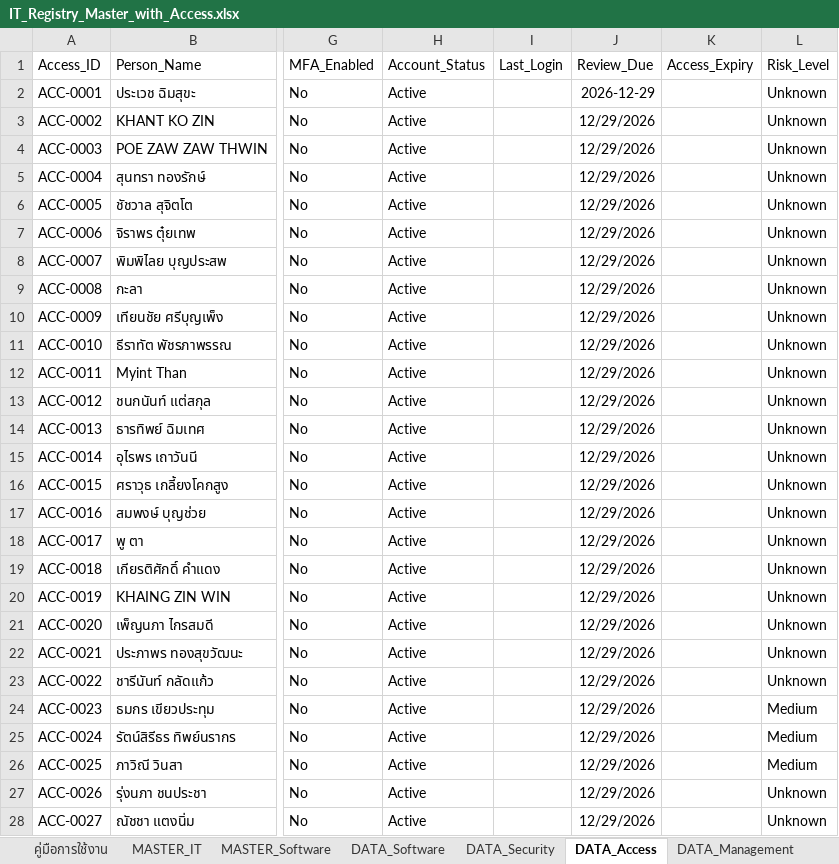
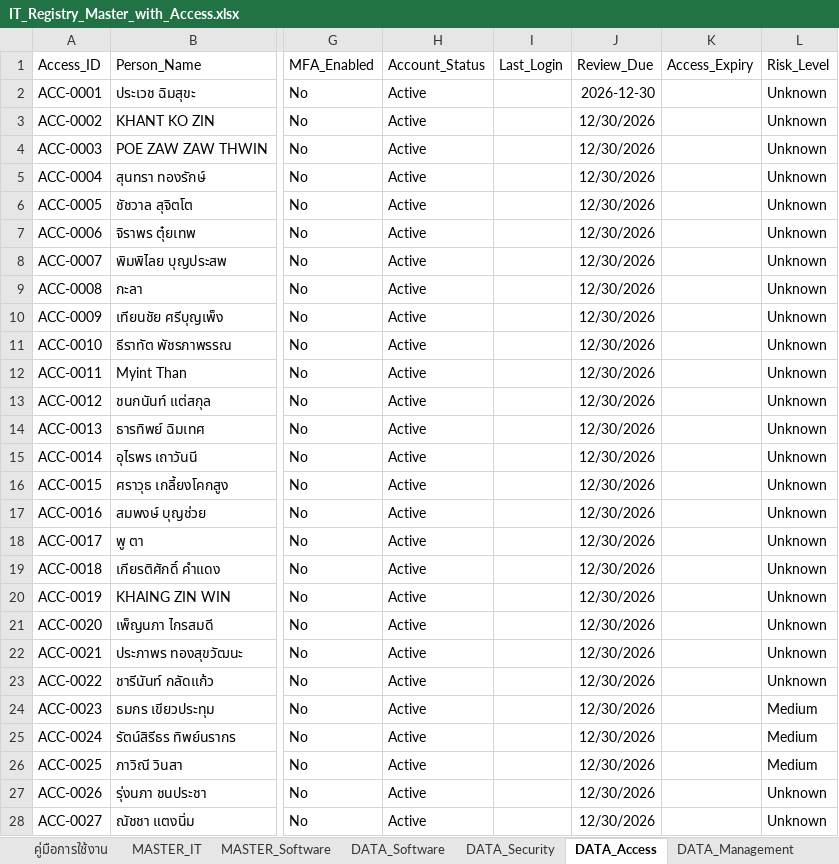
Before and after one commit to IT-htg/Executive, an Excel workbook: IT_Registry_Master_with_Access.xlsx, sheet DATA_Access, drawn as a sheet; only a part is shown, gaps mark what is left out; values as stored, in another font and other column widths than the file's, no borders; charts and pictures not drawn; the diff covers the shown part only; the diff names each change by its address in the sheet, - before the commit and + after, or states it on an @@ line.

Commit message:
Auto-update dashboard data 2026-10-01 09:46

```diff
--- a/IT_Registry_Master_with_Access.xlsx (sheet DATA_Access)
+++ b/IT_Registry_Master_with_Access.xlsx (sheet DATA_Access)
-J2 (Review_Due): 2026-12-29
+J2 (Review_Due): 2026-12-30
-J3:J28 (Review_Due): 12/29/2026
+J3:J28 (Review_Due): 12/30/2026
```
Also changed, not shown: 64 edited cells elsewhere in this sheet.
